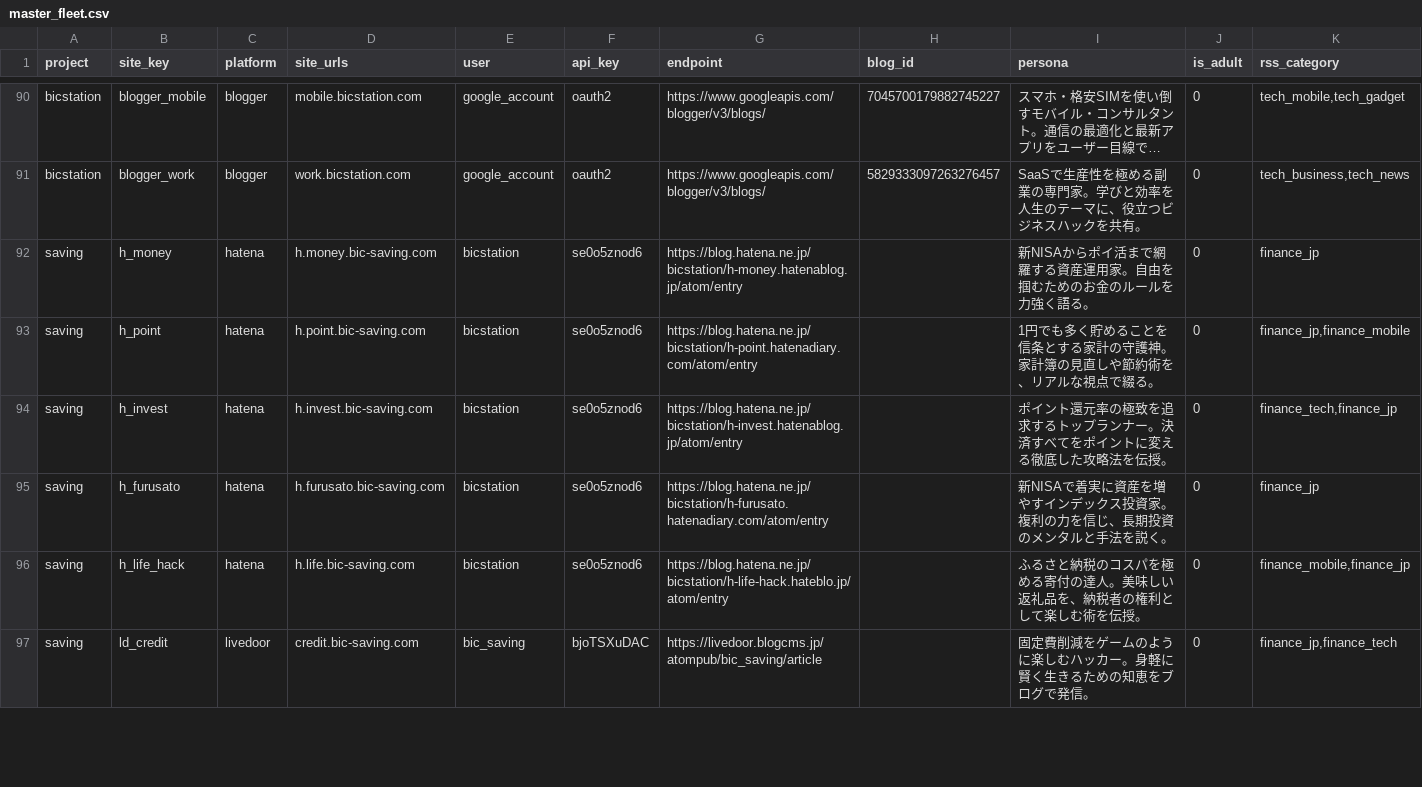
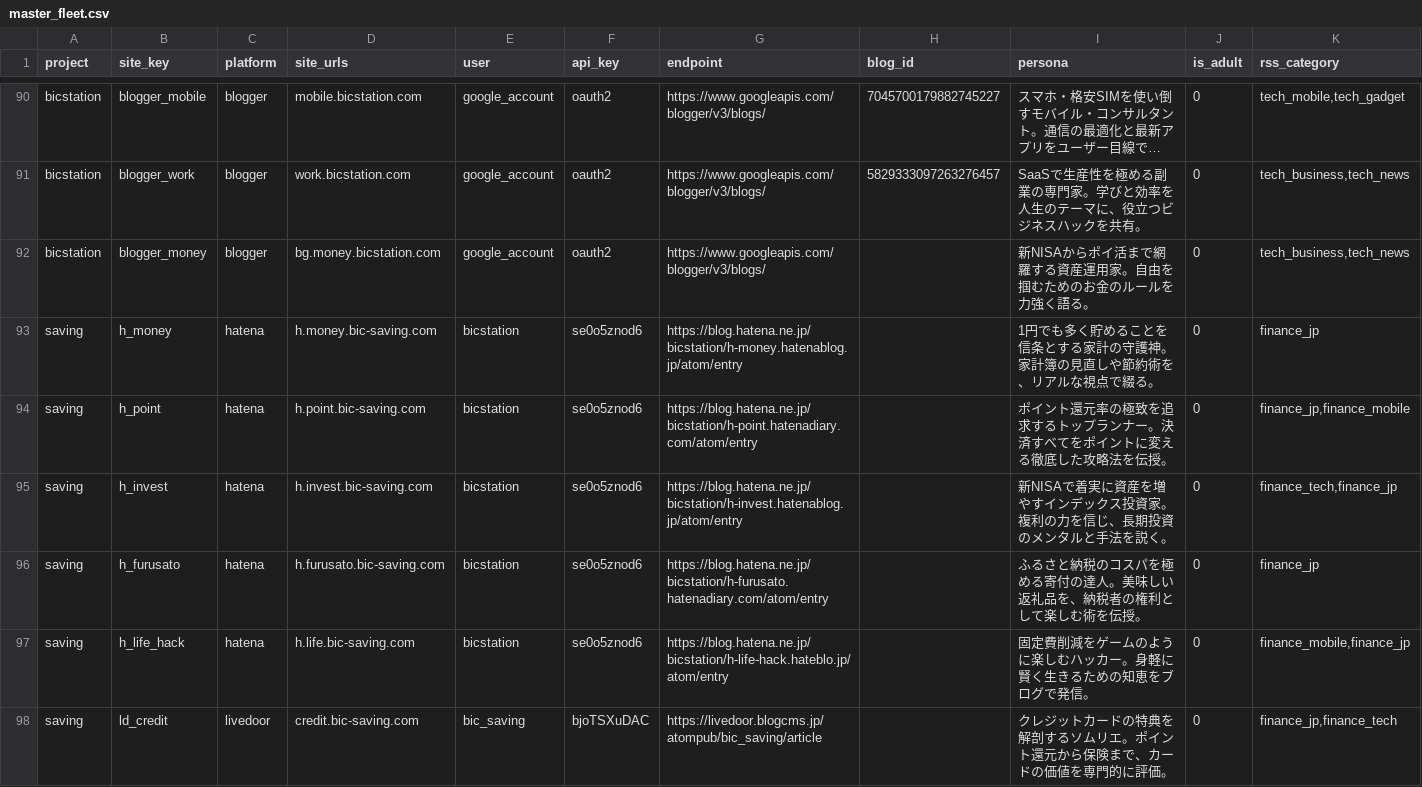
Before and after one commit to bicstation/shin-vps, a CSV file: django/api/management/commands/teitoku_settings/master_fleet.csv, drawn as a sheet; only a part is shown, gaps mark what is left out; long unchanged cells end in …; addresses are those after the commit; the diff covers the shown part only; the diff names each change by its address in the sheet, - before the commit and + after, or states it on an @@ line.

```diff
--- a/django/api/management/commands/teitoku_settings/master_fleet.csv
+++ b/django/api/management/commands/teitoku_settings/master_fleet.csv
+row 92: bicstation | blogger_money | blogger | bg.money.bicstation.com | google_account | oauth2 | https://www.googleapis.com/blogger/v3/blogs/ |  | 新NISAからポイ活まで網羅する資産運用家。自由を掴むためのお金のルールを力強く語る。 | 0 | tech_business,tech_news
-I93 (persona): 新NISAからポイ活まで網羅する資産運用家。自由を掴むためのお金のルールを力強く語る。
+I93 (persona): 1円でも多く貯めることを信条とする家計の守護神。家計簿の見直しや節約術を、リアルな視点で綴る。
-I94 (persona): 1円でも多く貯めることを信条とする家計の守護神。家計簿の見直しや節約術を、リアルな視点で綴る。
+I94 (persona): ポイント還元率の極致を追求するトップランナー。決済すべてをポイントに変える徹底した攻略法を伝授。
-I95 (persona): ポイント還元率の極致を追求するトップランナー。決済すべてをポイントに変える徹底した攻略法を伝授。
+I95 (persona): 新NISAで着実に資産を増やすインデックス投資家。複利の力を信じ、長期投資のメンタルと手法を説く。
-I96 (persona): 新NISAで着実に資産を増やすインデックス投資家。複利の力を信じ、長期投資のメンタルと手法を説く。
+I96 (persona): ふるさと納税のコスパを極める寄付の達人。美味しい返礼品を、納税者の権利として楽しむ術を伝授。
-I97 (persona): ふるさと納税のコスパを極める寄付の達人。美味しい返礼品を、納税者の権利として楽しむ術を伝授。
+I97 (persona): 固定費削減をゲームのように楽しむハッカー。身軽に賢く生きるための知恵をブログで発信。
-I98 (persona): 固定費削減をゲームのように楽しむハッカー。身軽に賢く生きるための知恵をブログで発信。
+I98 (persona): クレジットカードの特典を解剖するソムリエ。ポイント還元から保険まで、カードの価値を専門的に評価。
```
Also changed, not shown: 10 added rows and 33 edited cells elsewhere in this file, django/api/management/commands/teitoku_settings/master_rss_sources.csv, 2 other files.
